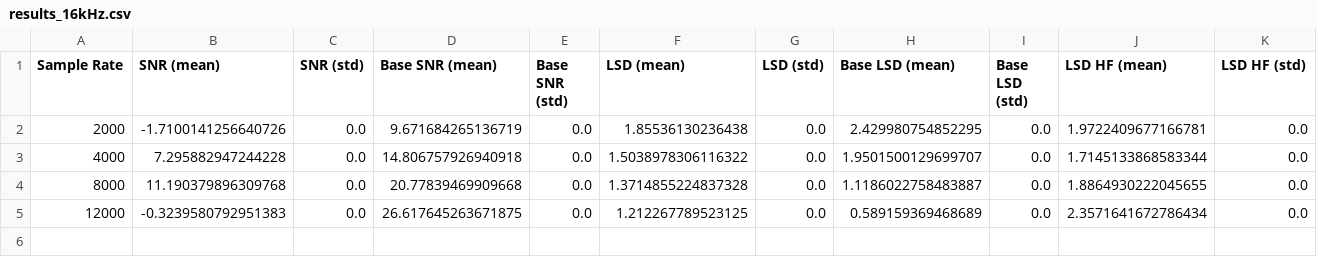
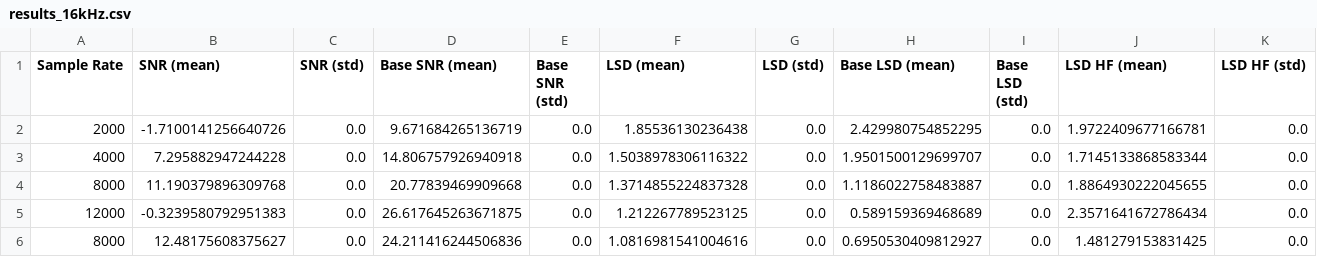
Before and after one commit to ghnmqdtg/mdctGAN, a CSV file: results_16kHz.csv, drawn as a sheet; only a part is shown; rows hold the shown columns only; the diff names each change by its address in the sheet, - before the commit and + after, or states it on an @@ line.

```diff
--- a/results_16kHz.csv
+++ b/results_16kHz.csv
+row 6: 8000 | 12.48175608375627 | 0.0 | 24.211416244506836 | 0.0 | 1.0816981541004616 | 0.0 | 0.6950530409812927 | 0.0 | 1.481279153831425 | 0.0
```
Also changed, not shown: results_48kHz.csv.
